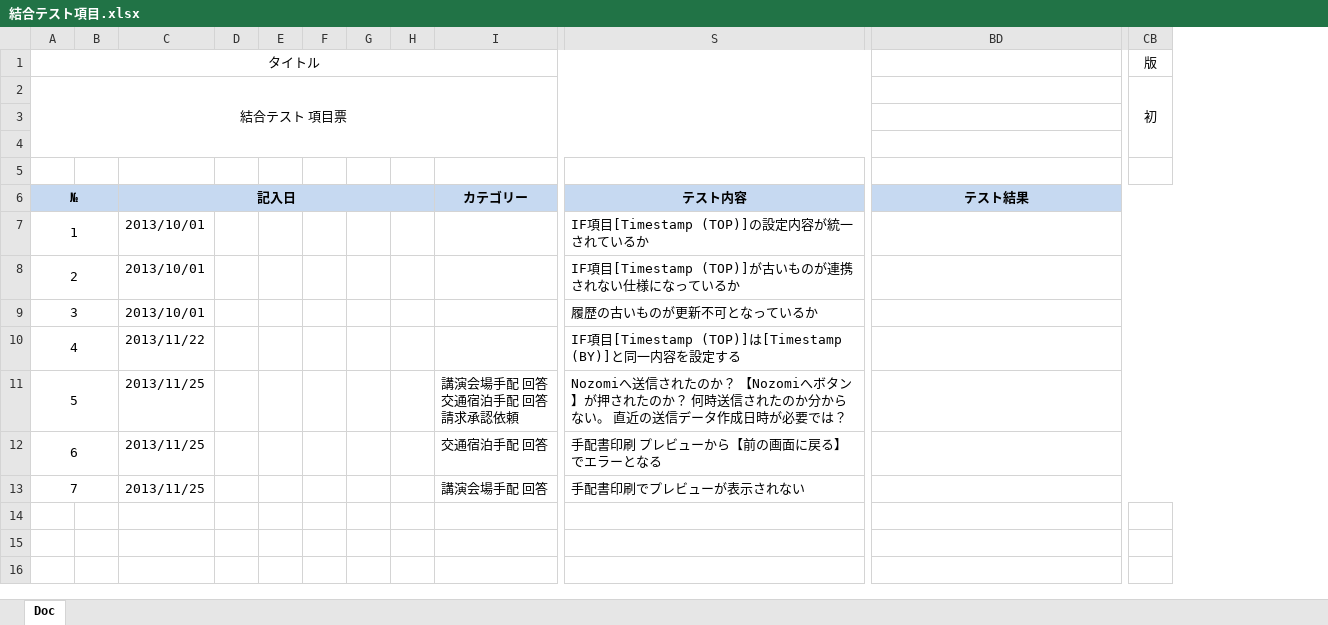
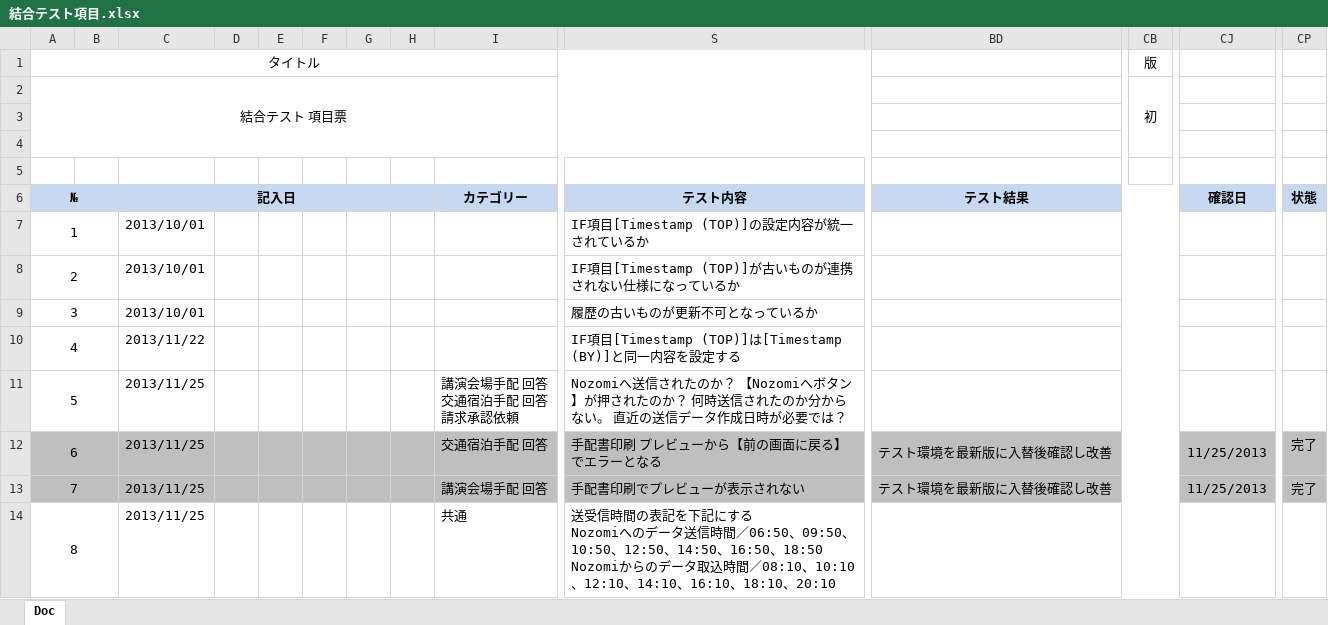
Before and after one commit to MakoYamada/pj_monolith, an Excel workbook: 43 テスト計画/結合テスト項目.xlsx, sheet Doc, drawn as a sheet; only a part is shown, gaps mark what is left out; values as stored, in another font and other column widths than the file's, no borders; rows hold the shown columns only; ↵ is a line break in a cell; the diff covers the shown part only; the diff names each change by its address in the sheet, - before the commit and + after, or states it on an @@ line.

Commit message:
Vss2Git

```diff
--- a/43 テスト計画/結合テスト項目.xlsx (sheet Doc)
+++ b/43 テスト計画/結合テスト項目.xlsx (sheet Doc)
+column CJ, rows 6-13: 確認日 |  |  |  |  |  | 11/25/2013 | 11/25/2013
+column CP, rows 6-13: 状態 |  |  |  |  |  | 完了 | 完了
+CB1:CE1 merged
-A12:CB13 fill: none
+A12:CB13 fill: #BFBFBF
-BD12:BD13: (empty)
+BD12:BD13: テスト環境を最新版に入替後確認し改善
+row 14: 8 |  | 2013/11/25 |  |  |  |  |  | 共通 | 送受信時間の表記を下記にする ↵ Nozomiへのデータ送信時間／06:50、09:50、10:50、12:50、14:50、16:50、18:50 ↵ Nozomiからのデータ取込時間／08:10、10:10、12:10、14:10、16:10、18:10、20:10
```
Also changed, not shown: 12 added columns and cell formats elsewhere in this sheet.
